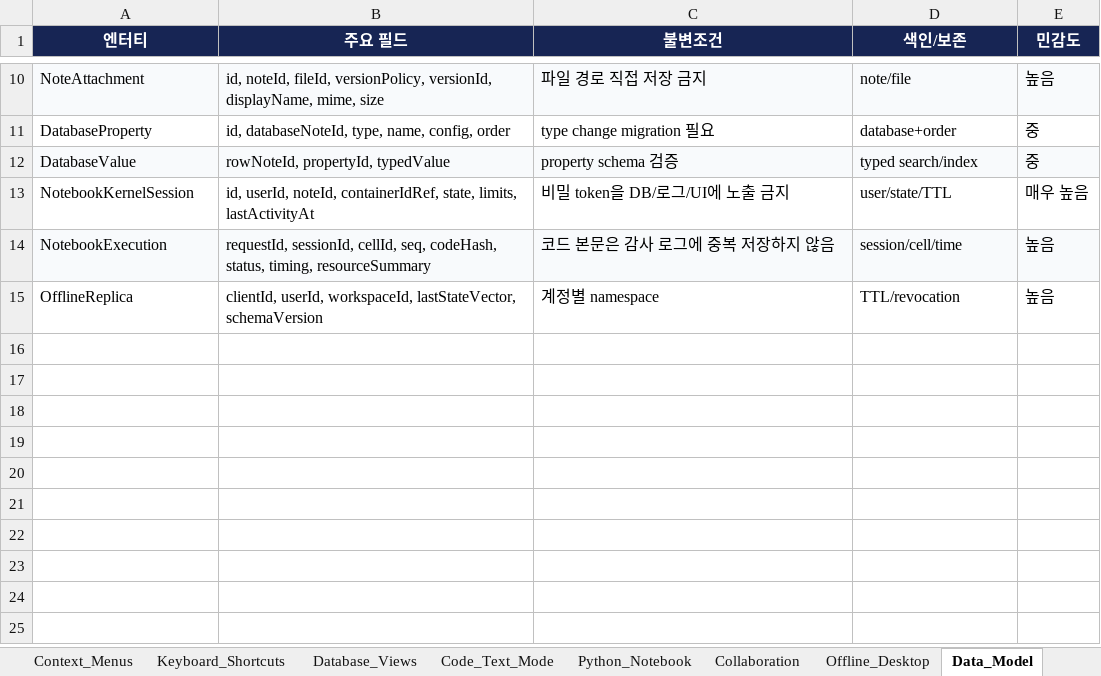
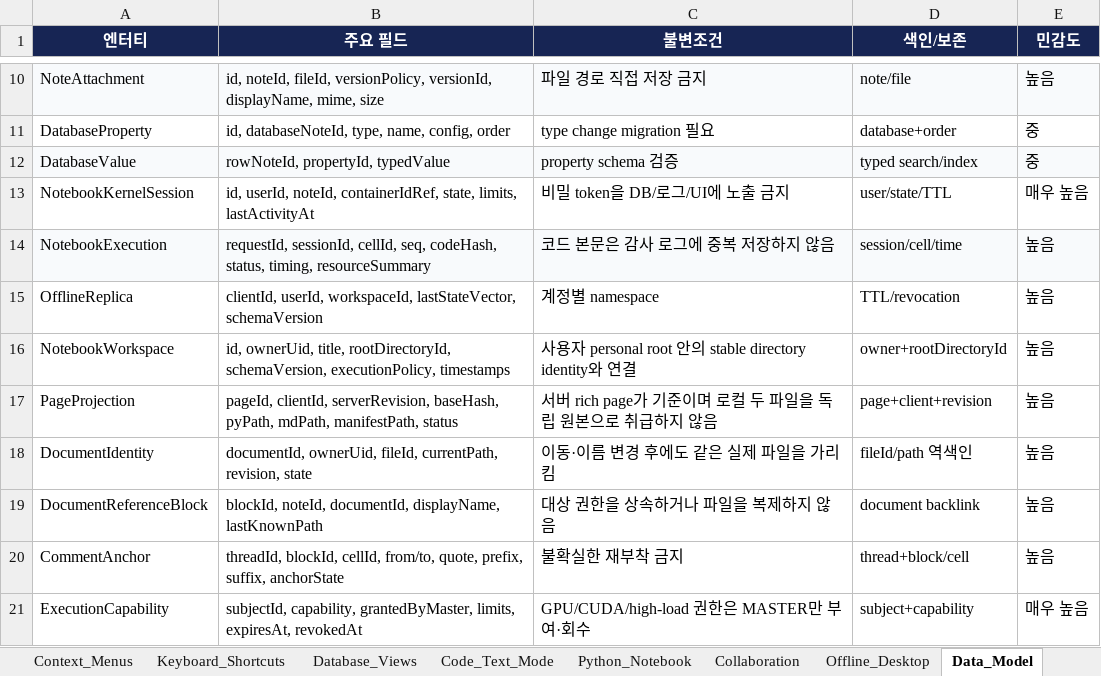
Before and after one commit to CLim020924/NAS_dev, an Excel workbook: docs/programs/NAS_NOTE_STUDIO_SPEC.xlsx, sheet Data_Model, drawn as a sheet; only a part is shown, gaps mark what is left out; values as stored, in another font and other column widths than the file's, no borders; table styles not drawn; the diff names each change by its address in the sheet, - before the commit and + after, or states it on an @@ line.

Commit message:
docs: synchronize note studio design memory

```diff
--- a/docs/programs/NAS_NOTE_STUDIO_SPEC.xlsx (sheet Data_Model)
+++ b/docs/programs/NAS_NOTE_STUDIO_SPEC.xlsx (sheet Data_Model)
+row 16: NotebookWorkspace | id, ownerUid, title, rootDirectoryId, schemaVersion, executionPolicy, timestamps | 사용자 personal root 안의 stable directory identity와 연결 | owner+rootDirectoryId | 높음
+row 17: PageProjection | pageId, clientId, serverRevision, baseHash, pyPath, mdPath, manifestPath, status | 서버 rich page가 기준이며 로컬 두 파일을 독립 원본으로 취급하지 않음 | page+client+revision | 높음
+row 18: DocumentIdentity | documentId, ownerUid, fileId, currentPath, revision, state | 이동·이름 변경 후에도 같은 실제 파일을 가리킴 | fileId/path 역색인 | 높음
+row 19: DocumentReferenceBlock | blockId, noteId, documentId, displayName, lastKnownPath | 대상 권한을 상속하거나 파일을 복제하지 않음 | document backlink | 높음
+row 20: CommentAnchor | threadId, blockId, cellId, from/to, quote, prefix, suffix, anchorState | 불확실한 재부착 금지 | thread+block/cell | 높음
+row 21: ExecutionCapability | subjectId, capability, grantedByMaster, limits, expiresAt, revokedAt | GPU/CUDA/high-load 권한은 MASTER만 부여·회수 | subject+capability | 매우 높음
```
Also changed, not shown: sheet Decisions, sheet Test_Matrix, sheet Implementation_Status, sheet API_Contracts, sheet Error_Recovery, sheet Storage_Interop, 11 more sheets, 1 other file.
